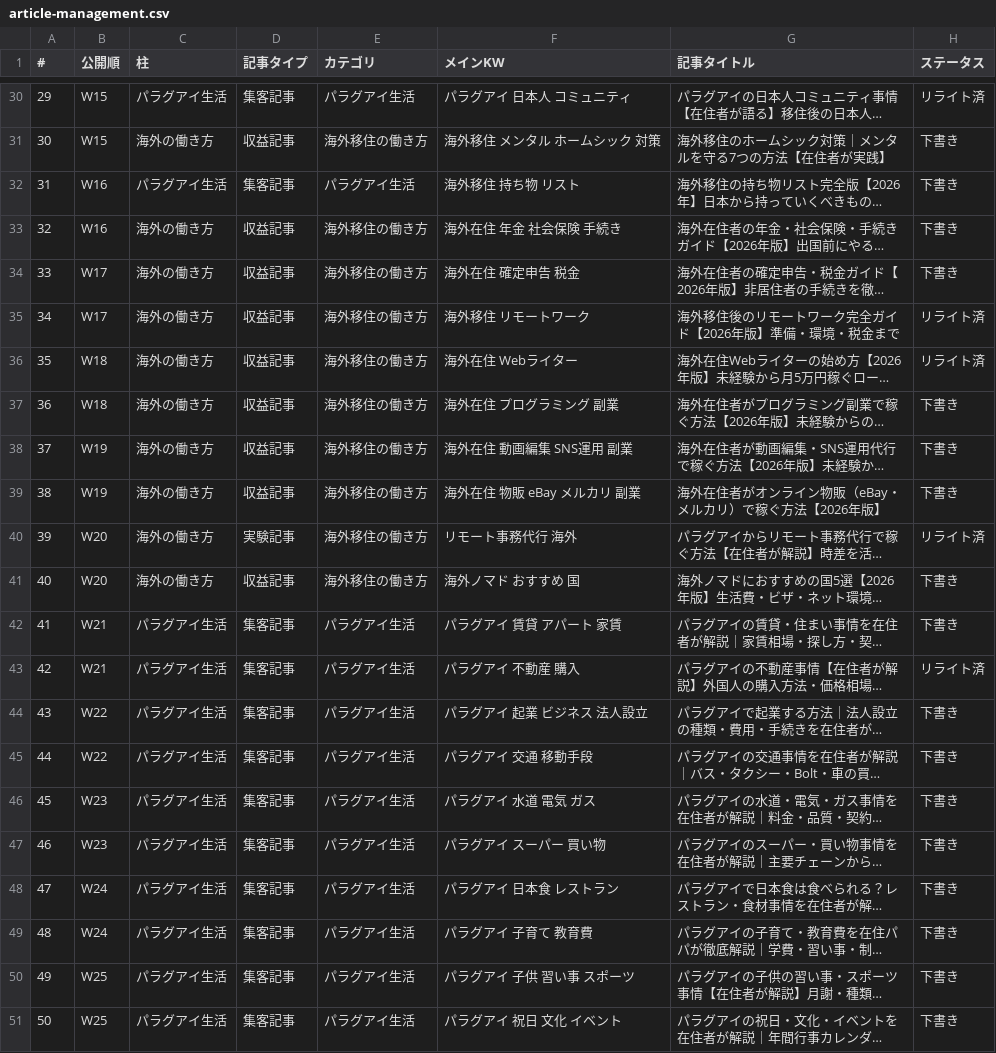
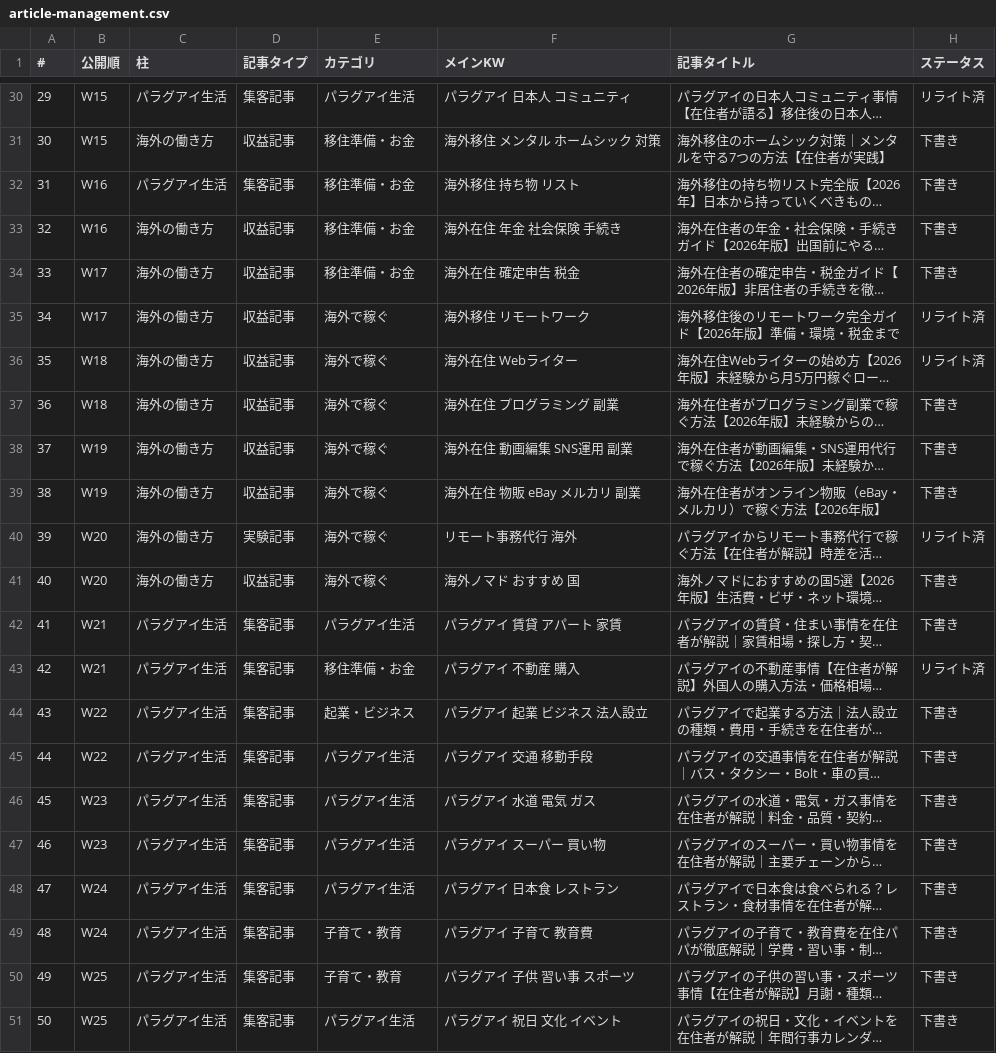
Before and after one commit to tmizuno27/claude-code, a CSV file: blog/outputs/article-management.csv, drawn as a sheet; only a part is shown, gaps mark what is left out; long unchanged cells end in …; the diff covers the shown part only; the diff names each change by its address in the sheet, - before the commit and + after, or states it on an @@ line.

```diff
--- a/blog/outputs/article-management.csv
+++ b/blog/outputs/article-management.csv
-E31 (カテゴリ): 海外移住の働き方
+E31 (カテゴリ): 移住準備・お金
-E32 (カテゴリ): パラグアイ生活
+E32 (カテゴリ): 移住準備・お金
-E33:E34 (カテゴリ): 海外移住の働き方
+E33:E34 (カテゴリ): 移住準備・お金
-E35:E41 (カテゴリ): 海外移住の働き方
+E35:E41 (カテゴリ): 海外で稼ぐ
-E43 (カテゴリ): パラグアイ生活
+E43 (カテゴリ): 移住準備・お金
-E44 (カテゴリ): パラグアイ生活
+E44 (カテゴリ): 起業・ビジネス
-E49:E50 (カテゴリ): パラグアイ生活
+E49:E50 (カテゴリ): 子育て・教育
```
Also changed, not shown: 23 edited cells elsewhere in this file.
